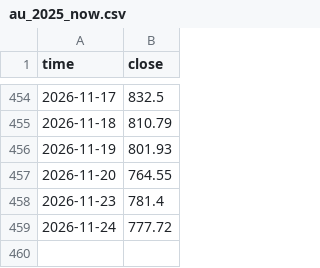
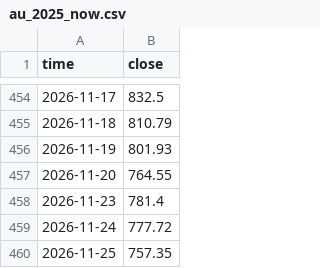
Before and after one commit to corgipotato-cyber/gold-monitor, a CSV file: data/au_2025_now.csv, drawn as a sheet; only a part is shown, gaps mark what is left out; the diff names each change by its address in the sheet, - before the commit and + after, or states it on an @@ line.

```diff
--- a/data/au_2025_now.csv
+++ b/data/au_2025_now.csv
+row 460: 2026-11-25 | 757.35
```
Also changed, not shown: data/ag_2025_now.csv, 1 other file.
